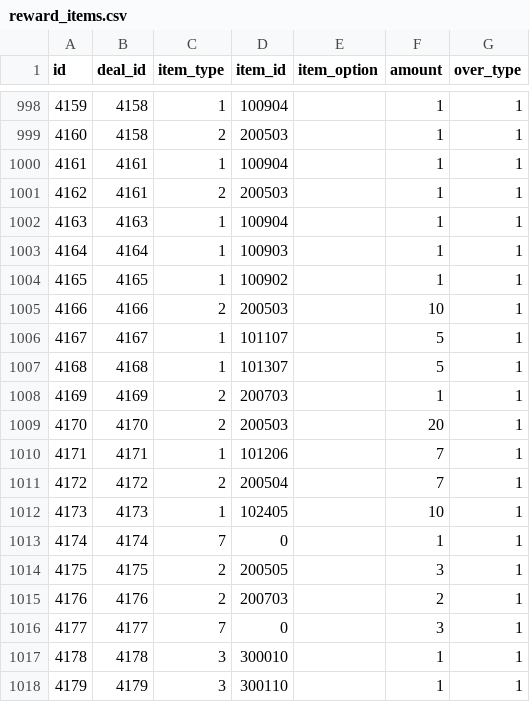
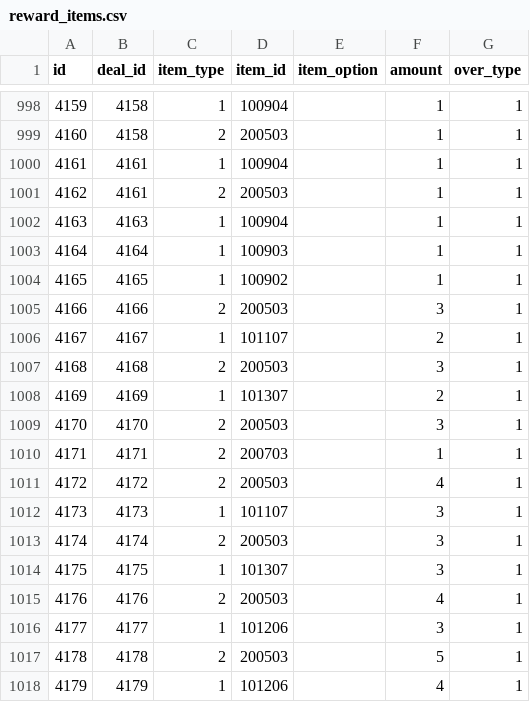
Before and after one commit to ketakeda/MTC-Plan, a CSV file: master/csv/reward_items.csv, drawn as a sheet; only a part is shown, gaps mark what is left out; the diff covers the shown part only; the diff names each change by its address in the sheet, - before the commit and + after, or states it on an @@ line.

```diff
--- a/master/csv/reward_items.csv
+++ b/master/csv/reward_items.csv
-F1005 (amount): 10
+F1005 (amount): 3
-F1006 (amount): 5
+F1006 (amount): 2
-C1007 (item_type): 1
+C1007 (item_type): 2
-D1007 (item_id): 101307
+D1007 (item_id): 200503
-F1007 (amount): 5
+F1007 (amount): 3
-C1008 (item_type): 2
+C1008 (item_type): 1
-D1008 (item_id): 200703
+D1008 (item_id): 101307
-F1008 (amount): 1
+F1008 (amount): 2
-F1009 (amount): 20
+F1009 (amount): 3
-C1010 (item_type): 1
+C1010 (item_type): 2
-D1010 (item_id): 101206
+D1010 (item_id): 200703
-F1010 (amount): 7
+F1010 (amount): 1
-D1011 (item_id): 200504
+D1011 (item_id): 200503
-F1011 (amount): 7
+F1011 (amount): 4
-D1012 (item_id): 102405
+D1012 (item_id): 101107
-F1012 (amount): 10
+F1012 (amount): 3
-C1013 (item_type): 7
+C1013 (item_type): 2
-D1013 (item_id): 0
+D1013 (item_id): 200503
-F1013 (amount): 1
+F1013 (amount): 3
-C1014 (item_type): 2
+C1014 (item_type): 1
-D1014 (item_id): 200505
+D1014 (item_id): 101307
-D1015 (item_id): 200703
+D1015 (item_id): 200503
-F1015 (amount): 2
+F1015 (amount): 4
-C1016 (item_type): 7
+C1016 (item_type): 1
-D1016 (item_id): 0
+D1016 (item_id): 101206
-C1017 (item_type): 3
+C1017 (item_type): 2
-D1017 (item_id): 300010
+D1017 (item_id): 200503
-F1017 (amount): 1
+F1017 (amount): 5
-C1018 (item_type): 3
+C1018 (item_type): 1
-D1018 (item_id): 300110
+D1018 (item_id): 101206
-F1018 (amount): 1
+F1018 (amount): 4
```
Also changed, not shown: 15 added rows, 32 edited cells and row numbers in column A elsewhere in this file, master/csv/great_war_area_reward_patterns.csv, master/csv/great_war_national_reward_patterns.csv, 1 other file.
